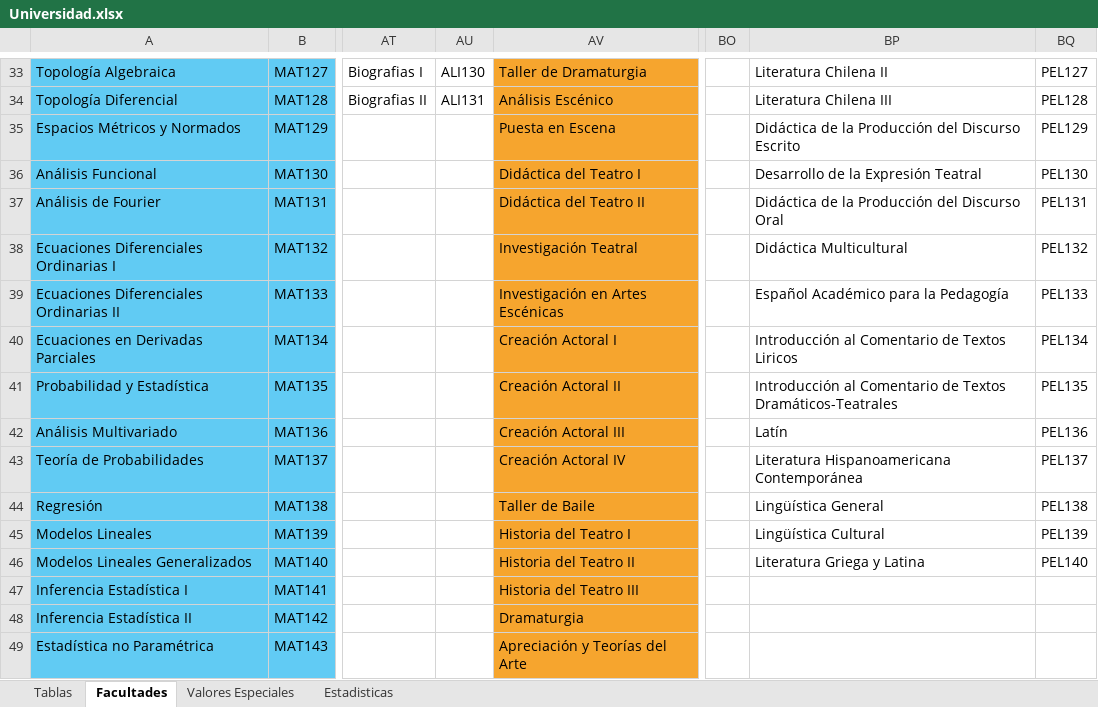
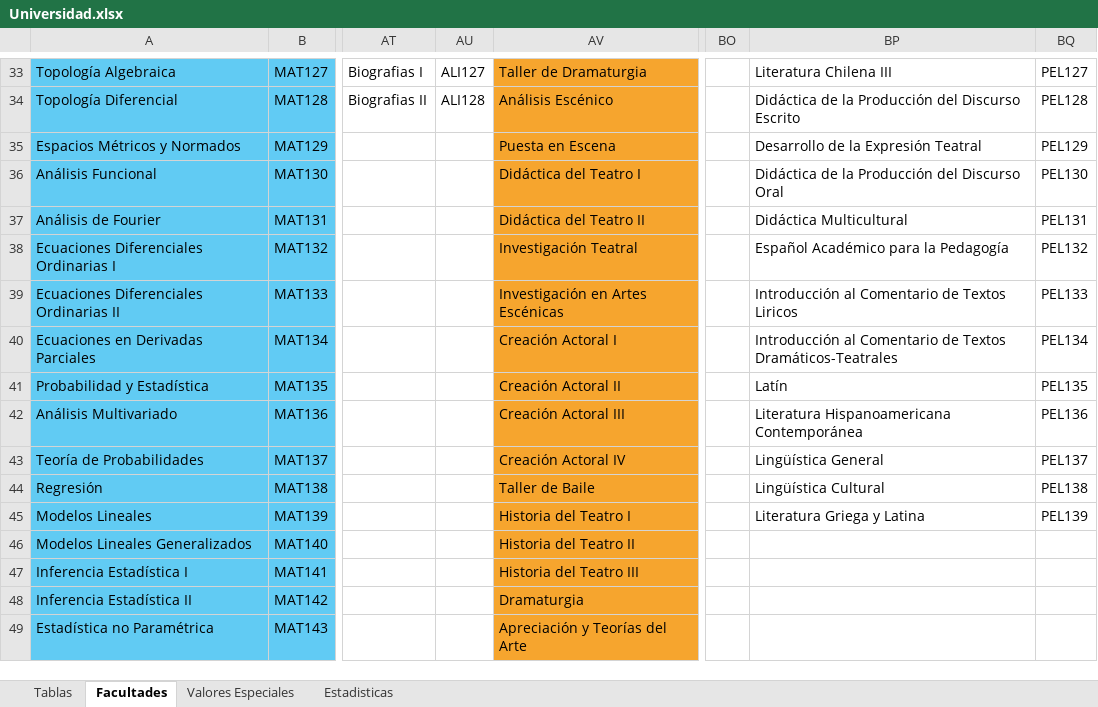
Before and after one commit to Deathsoul56/University-MongoDB, an Excel workbook: Documentacion/Universidad.xlsx, sheet Facultades, drawn as a sheet; only a part is shown, gaps mark what is left out; values as stored, in another font and other column widths than the file's, no borders; the diff covers the shown part only; the diff names each change by its address in the sheet, - before the commit and + after, or states it on an @@ line.

```diff
--- a/Documentacion/Universidad.xlsx (sheet Facultades)
+++ b/Documentacion/Universidad.xlsx (sheet Facultades)
-AU33: ALI130
+AU33: ALI127
-BP33: Literatura Chilena II
+BP33: Literatura Chilena III
-AU34: ALI131
+AU34: ALI128
-BP34: Literatura Chilena III
+BP34: Didáctica de la Producción del Discurso Escrito
-BP35: Didáctica de la Producción del Discurso Escrito
+BP35: Desarrollo de la Expresión Teatral
-BP36: Desarrollo de la Expresión Teatral
+BP36: Didáctica de la Producción del Discurso Oral
-BP37: Didáctica de la Producción del Discurso Oral
+BP37: Didáctica Multicultural
-BP38: Didáctica Multicultural
+BP38: Español Académico para la Pedagogía
-BP39: Español Académico para la Pedagogía
+BP39: Introducción al Comentario de Textos Liricos
-BP40: …de Textos Liricos
+BP40: …de Textos Dramáticos-Teatrales
-BP41: Introducción al Comentario de Textos Dramáticos-Teatrales
+BP41: Latín
-BP42: Latín
+BP42: Literatura Hispanoamericana Contemporánea
-BP43: Literatura Hispanoamericana Contemporánea
+BP43: Lingüística General
-BP44: Lingüística General
+BP44: Lingüística Cultural
-BP45: Lingüística Cultural
+BP45: Literatura Griega y Latina
-BP46: Literatura Griega y Latina
+BP46: (empty)
-BQ46: PEL140
+BQ46: (empty)
```
Also changed, not shown: 30 edited cells and cell formats elsewhere in this sheet, sheet Estadisticas, charts or pictures, 13 other files.
